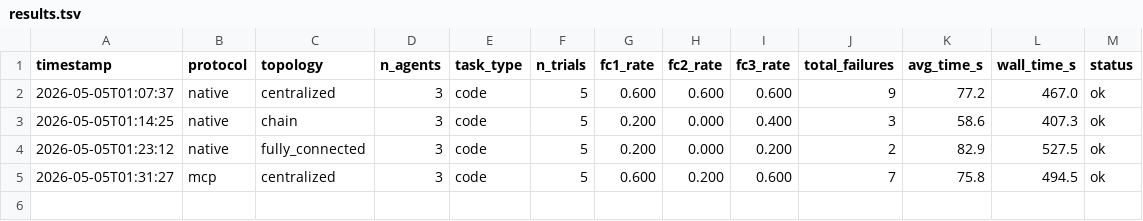
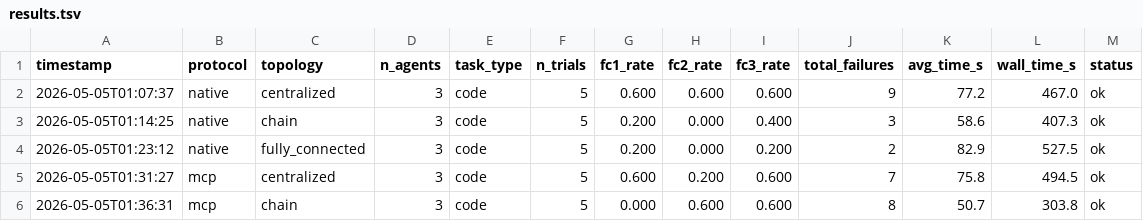
Before and after one commit to ds9-code/protocol-topology-mast, a TSV file: results.tsv, drawn as a sheet.

```diff
--- a/results.tsv
+++ b/results.tsv
@@ -5 +5,2 @@ timestamp	protocol	topology	n_agents	task_type	n_trials	fc1_rate	fc2_rate	fc3_ra
 2026-05-05T01:31:27	mcp	centralized	3	code	5	0.600	0.200	0.600	7	75.8	494.5	ok
+2026-05-05T01:36:31	mcp	chain	3	code	5	0.000	0.600	0.600	8	50.7	303.8	ok
```
Also changed, not shown: 3 other files.
